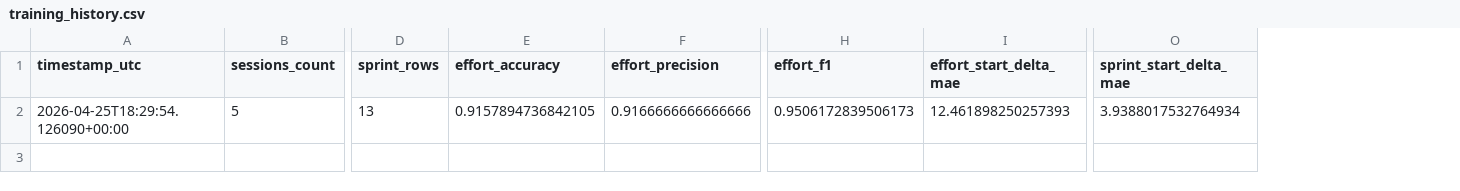
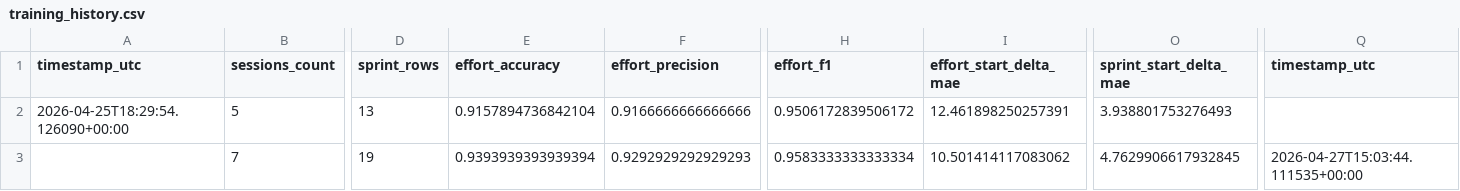
Before and after one commit to il-bonvi/bonvi-agent, a CSV file: models/training_history.csv, drawn as a sheet; only a part is shown, gaps mark what is left out; rows hold the shown columns only; the diff names each change by its address in the sheet, - before the commit and + after, or states it on an @@ line.

```diff
--- a/models/training_history.csv
+++ b/models/training_history.csv
+column Q (timestamp_utc), empty
-E2 (effort_accuracy): 0.9157894736842105
+E2 (effort_accuracy): 0.9157894736842104
-H2 (effort_f1): 0.9506172839506173
+H2 (effort_f1): 0.9506172839506172
-I2 (effort_start_delta_mae): 12.461898250257393
+I2 (effort_start_delta_mae): 12.461898250257391
-O2 (sprint_start_delta_mae): 3.9388017532764934
+O2 (sprint_start_delta_mae): 3.938801753276493
+row 3:  | 7 | 19 | 0.9393939393939394 | 0.9292929292929293 | 0.9583333333333334 | 10.501414117083062 | 4.7629906617932845 | 2026-04-27T15:03:44.111535+00:00
```
Also changed, not shown: data/processed/sprint_training.csv, 12 other files.
